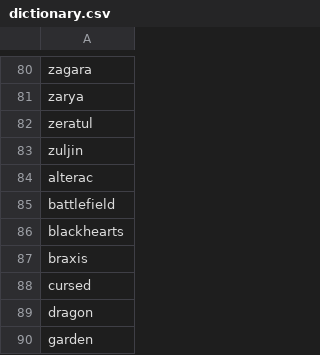
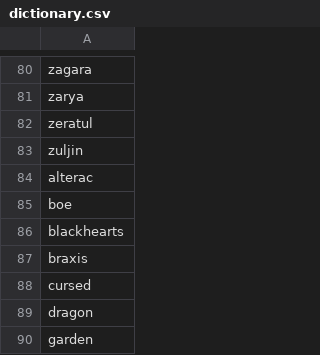
Before and after one commit to tonyrubak/hots, a CSV file: dictionary.csv, drawn as a sheet; only a part is shown, gaps mark what is left out.

```diff
--- a/dictionary.csv
+++ b/dictionary.csv
@@ -84,3 +84,3 @@ zuljin
 alterac
-battlefield
+boe
 blackhearts
```
Also changed, not shown: 2 other files.
